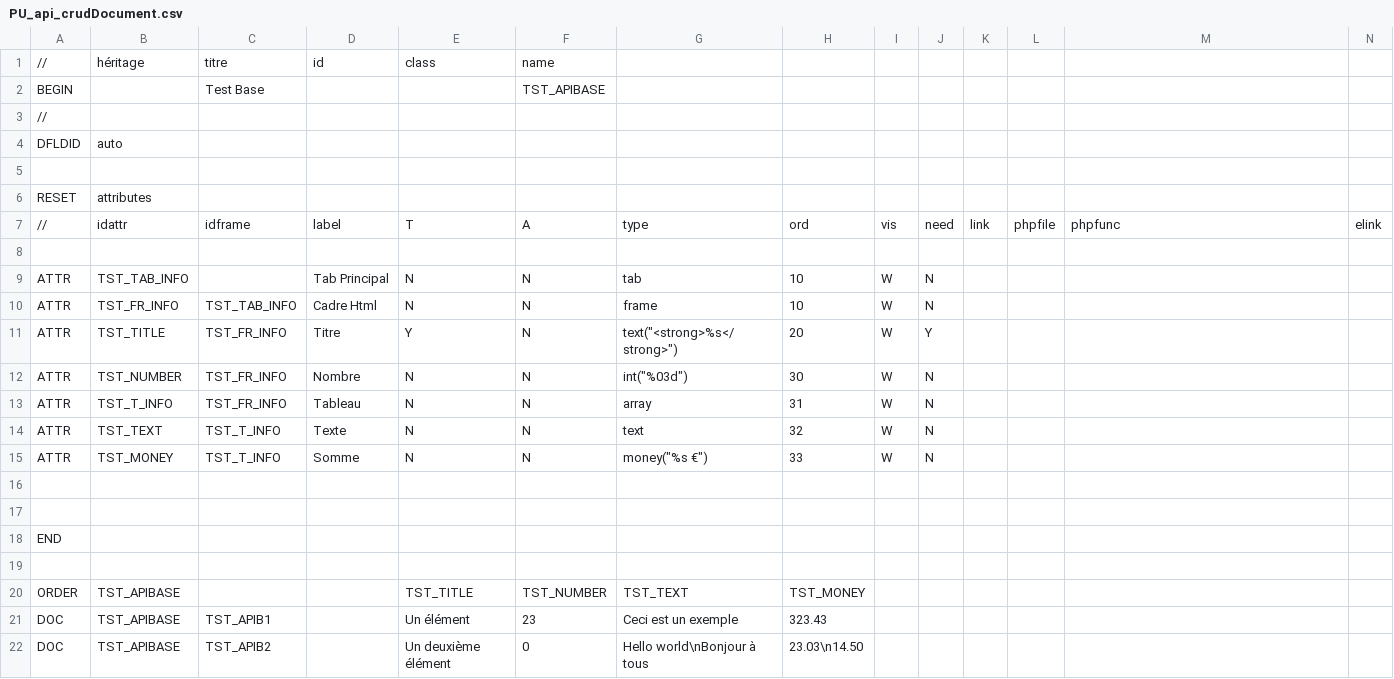
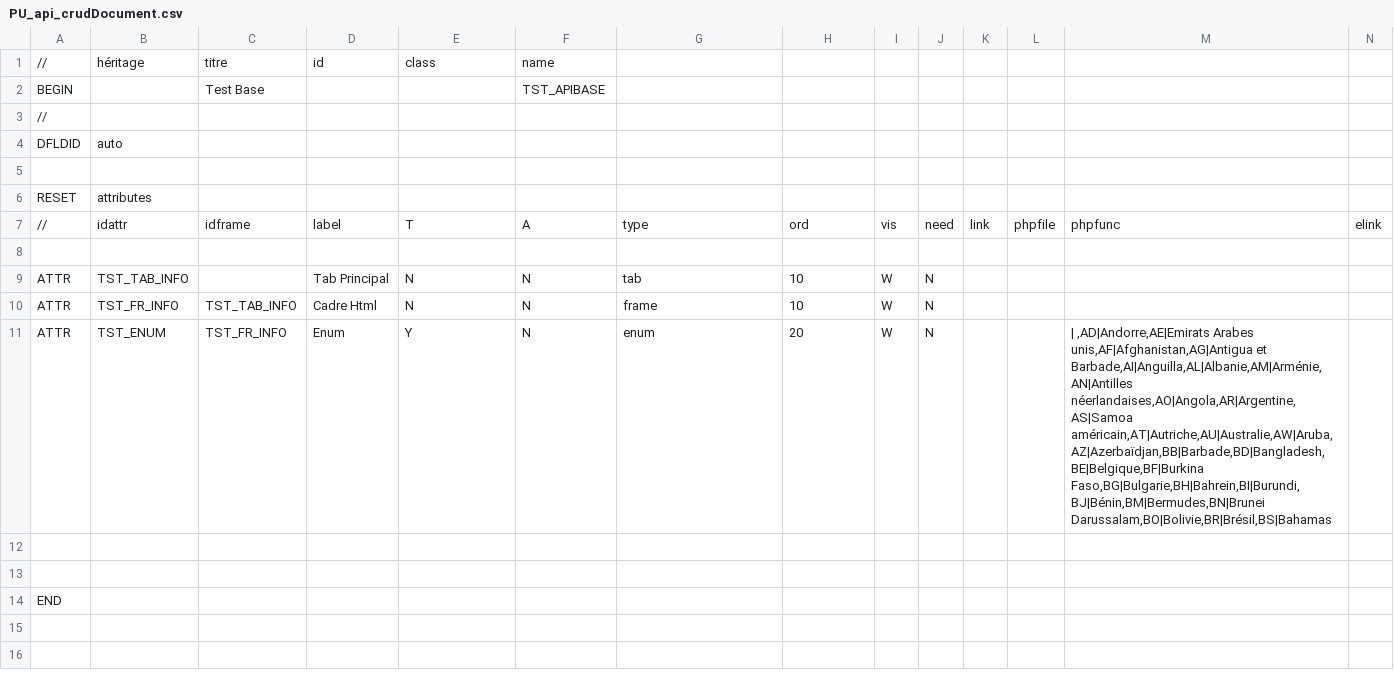
Before and after one commit to dynacase-labs/dynacase-httpapi-v1, a CSV file: UnitTest/HTTPAPI_V1_UNITTEST/PU_api_crudDocument.csv, drawn as a sheet; only a part is shown; rows hold the shown columns only; the diff names each change by its address in the sheet, - before the commit and + after, or states it on an @@ line.

```diff
--- a/UnitTest/HTTPAPI_V1_UNITTEST/PU_api_crudDocument.csv
+++ b/UnitTest/HTTPAPI_V1_UNITTEST/PU_api_crudDocument.csv
-B11: TST_TITLE
+B11: TST_ENUM
-D11: Titre
+D11: Enum
-G11: text("<strong>%s</strong>")
+G11: enum
-J11: Y
+J11: N
-M11: (empty)
+M11: | ,AD|Andorre,AE|Emirats Arabes unis,AF|Afghanistan,AG|Antigua et Barbade,AI|Anguilla,AL|Albanie,AM|Arménie,AN|Antilles néerlandaises,AO|Angola,AR|Argentine,AS|Samoa américain,AT|Autriche,AU|Australie,AW|Aruba,AZ|Azerbaïdjan,BB|Barbade,BD|Bangladesh,BE|Belgique,BF|Burkina Faso,BG|Bulgarie,BH|Bahrein,BI|Burundi,BJ|Bénin,BM|Bermudes,BN|Brunei Darussalam,BO|Bolivie,BR|Brésil,BS|Bahamas
-row 12: ATTR | TST_NUMBER | TST_FR_INFO | Nombre | N | N | int("%03d") | 30 | W | N
-row 13: ATTR | TST_T_INFO | TST_FR_INFO | Tableau | N | N | array | 31 | W | N
-row 14: ATTR | TST_TEXT | TST_T_INFO | Texte | N | N | text | 32 | W | N
-row 15: ATTR | TST_MONEY | TST_T_INFO | Somme | N | N | money("%s €") | 33 | W | N
-row 19: (empty)
-row 20: ORDER | TST_APIBASE |  |  | TST_TITLE | TST_NUMBER | TST_TEXT | TST_MONEY
-row 21: DOC | TST_APIBASE | TST_APIB1 |  | Un élément | 23 | Ceci est un exemple | 323.43
-row 22: DOC | TST_APIBASE | TST_APIB2 |  | Un deuxième élément | 0 | Hello world\nBonjour à tous | 23.03\n14.50
```
Also changed, not shown: 4 other files.
